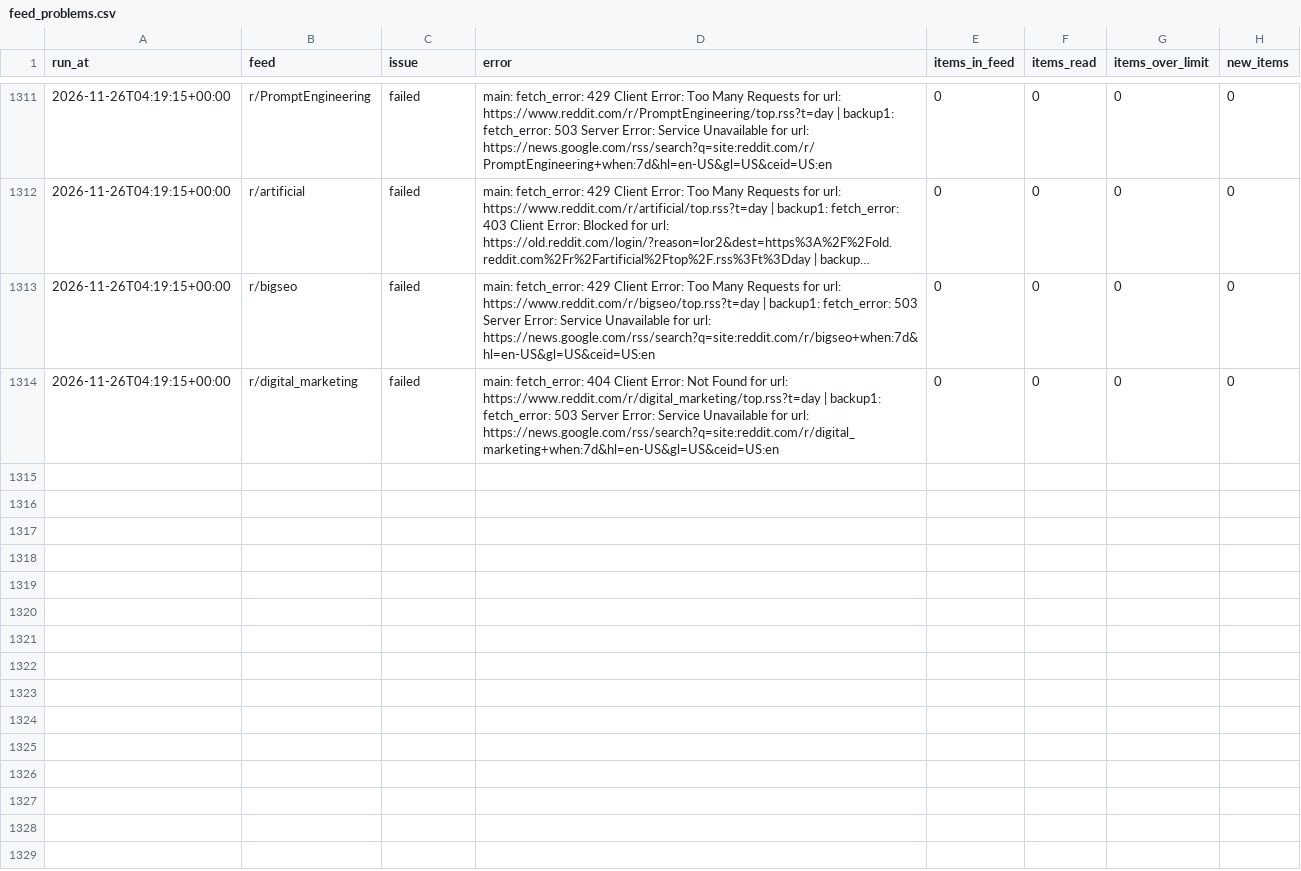
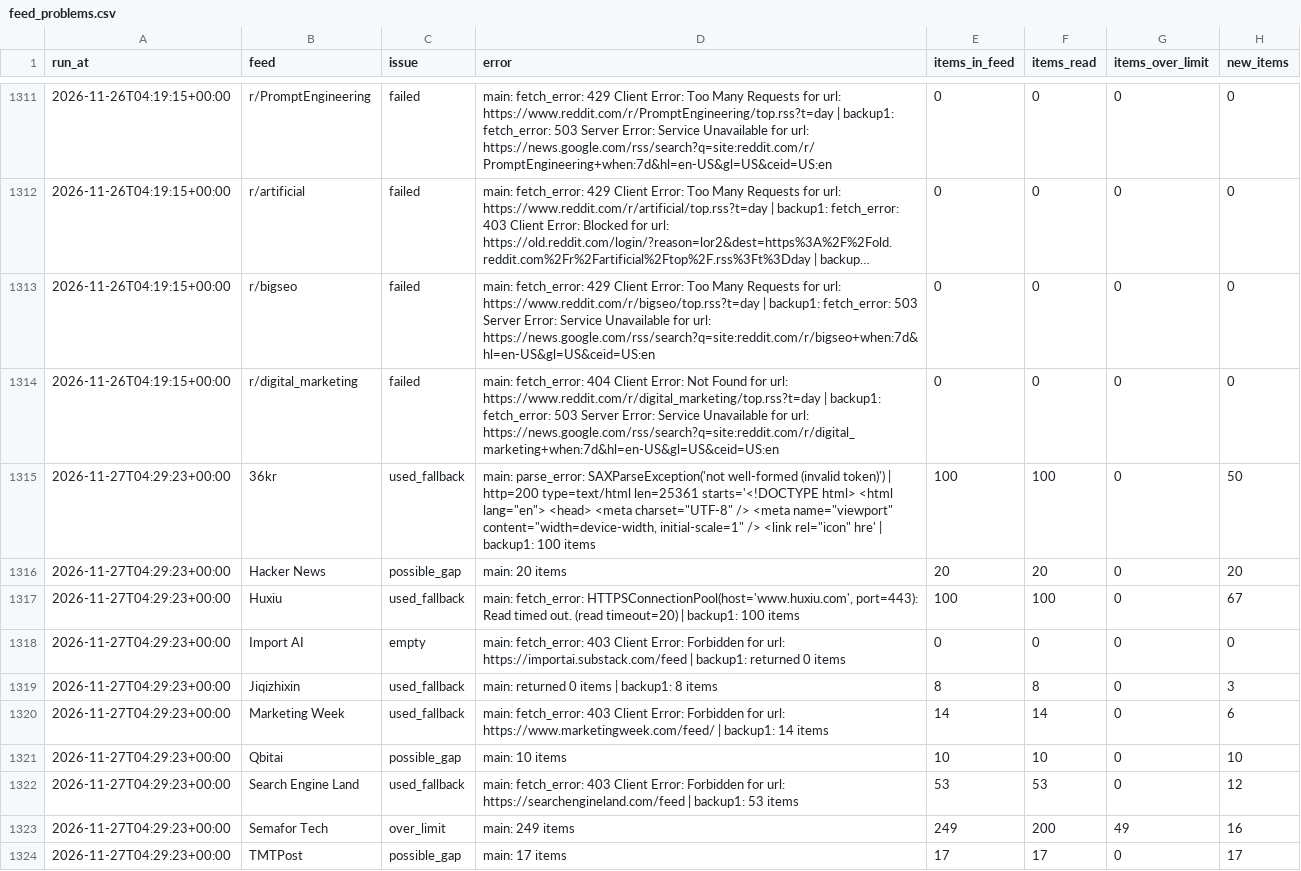
Before and after one commit to pmongcal/scanner-v4, a CSV file: audit/feed_problems.csv, drawn as a sheet; only a part is shown, gaps mark what is left out; long unchanged cells end in …; the diff covers the shown part only.

```diff
--- a/audit/feed_problems.csv
+++ b/audit/feed_problems.csv
@@ -1314 +1314,11 @@ run_at,feed,issue,error,items_in_feed,items_read,items_over_limit,new_items
 2026-11-26T04:19:15+00:00,r/digital_marketing,failed,main: fetch_error: 404 Client Error: Not Found for url: https://www.reddit.com/r/digital_marketing/top.rss?t=day | backup1: fetch_error: 503 Server Error: Service Unavailable for url: https://news.google.com/rss/search?q=site:reddit.com/r/digital_marketing+when:7d&hl=en-US&gl=US&ceid=US:en,0,0,0,0
+2026-11-27T04:29:23+00:00,36kr,used_fallback,"main: parse_error: SAXParseException('not well-formed (invalid token)') | http=200 type=text/html len=25361 starts='<!DOCTYPE html> <html lang=""en""> <head> <meta charset=""UTF-8"" /> <meta name=""viewport"" content=""width=device-width, initial-scale=1"" /> <link rel=""icon"" hre' | backup1: 100 items",100,100,0,50
+2026-11-27T04:29:23+00:00,Hacker News,possible_gap,main: 20 items,20,20,0,20
+2026-11-27T04:29:23+00:00,Huxiu,used_fallback,"main: fetch_error: HTTPSConnectionPool(host='www.huxiu.com', port=443): Read timed out. (read timeout=20) | backup1: 100 items",100,100,0,67
+2026-11-27T04:29:23+00:00,Import AI,empty,main: fetch_error: 403 Client Error: Forbidden for url: https://importai.substack.com/feed | backup1: returned 0 items,0,0,0,0
+2026-11-27T04:29:23+00:00,Jiqizhixin,used_fallback,main: returned 0 items | backup1: 8 items,8,8,0,3
+2026-11-27T04:29:23+00:00,Marketing Week,used_fallback,main: fetch_error: 403 Client Error: Forbidden for url: https://www.marketingweek.com/feed/ | backup1: 14 items,14,14,0,6
+2026-11-27T04:29:23+00:00,Qbitai,possible_gap,main: 10 items,10,10,0,10
+2026-11-27T04:29:23+00:00,Search Engine Land,used_fallback,main: fetch_error: 403 Client Error: Forbidden for url: https://searchengineland.com/feed | backup1: 53 items,53,53,0,12
+2026-11-27T04:29:23+00:00,Semafor Tech,over_limit,main: 249 items,249,200,49,16
+2026-11-27T04:29:23+00:00,TMTPost,possible_gap,main: 17 items,17,17,0,17
```
Also changed, not shown: 9 added rows elsewhere in this file, 3 other files.
